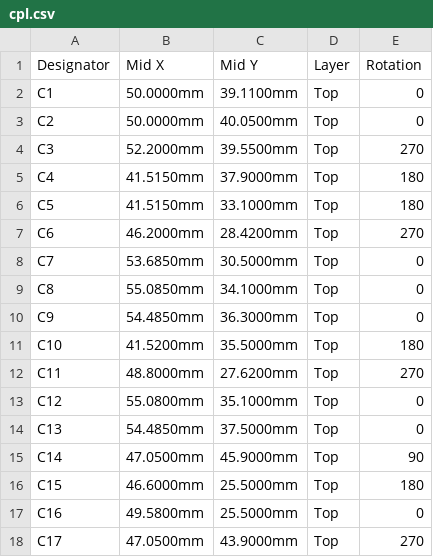
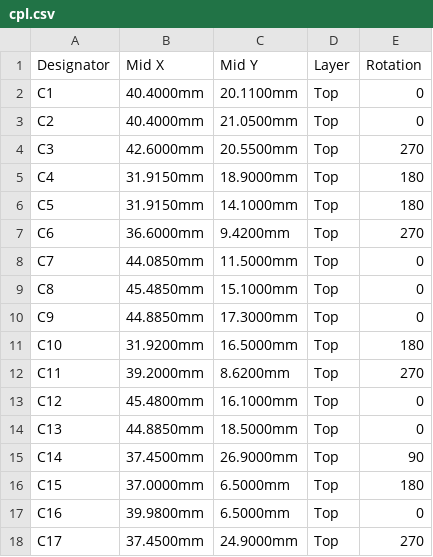
Before and after one commit to jmcpheron/pico-quorum, a CSV file: hardware/console-rp/console-rp/fab/cpl.csv, drawn as a sheet; only a part is shown; the diff covers the shown part only.

```diff
--- a/hardware/console-rp/console-rp/fab/cpl.csv
+++ b/hardware/console-rp/console-rp/fab/cpl.csv
@@ -1,18 +1,18 @@
 Designator,Mid X,Mid Y,Layer,Rotation
-C1,50.0000mm,39.1100mm,Top,0
-C2,50.0000mm,40.0500mm,Top,0
-C3,52.2000mm,39.5500mm,Top,270
-C4,41.5150mm,37.9000mm,Top,180
-C5,41.5150mm,33.1000mm,Top,180
-C6,46.2000mm,28.4200mm,Top,270
-C7,53.6850mm,30.5000mm,Top,0
-C8,55.0850mm,34.1000mm,Top,0
-C9,54.4850mm,36.3000mm,Top,0
-C10,41.5200mm,35.5000mm,Top,180
-C11,48.8000mm,27.6200mm,Top,270
-C12,55.0800mm,35.1000mm,Top,0
-C13,54.4850mm,37.5000mm,Top,0
-C14,47.0500mm,45.9000mm,Top,90
-C15,46.6000mm,25.5000mm,Top,180
-C16,49.5800mm,25.5000mm,Top,0
-C17,47.0500mm,43.9000mm,Top,270
+C1,40.4000mm,20.1100mm,Top,0
+C2,40.4000mm,21.0500mm,Top,0
+C3,42.6000mm,20.5500mm,Top,270
+C4,31.9150mm,18.9000mm,Top,180
+C5,31.9150mm,14.1000mm,Top,180
+C6,36.6000mm,9.4200mm,Top,270
+C7,44.0850mm,11.5000mm,Top,0
+C8,45.4850mm,15.1000mm,Top,0
+C9,44.8850mm,17.3000mm,Top,0
+C10,31.9200mm,16.5000mm,Top,180
+C11,39.2000mm,8.6200mm,Top,270
+C12,45.4800mm,16.1000mm,Top,0
+C13,44.8850mm,18.5000mm,Top,0
+C14,37.4500mm,26.9000mm,Top,90
+C15,37.0000mm,6.5000mm,Top,180
+C16,39.9800mm,6.5000mm,Top,0
+C17,37.4500mm,24.9000mm,Top,270
```
Also changed, not shown: 91 edited cells elsewhere in this file, 20 other files.
